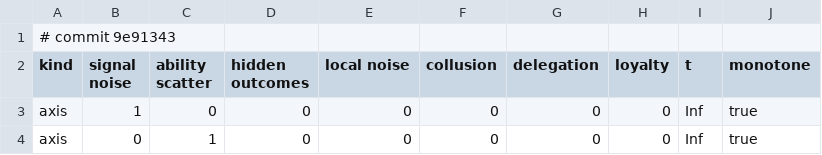
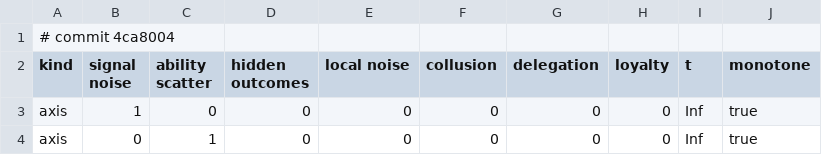
Before and after one commit to nesquarx/Benefuture, a CSV file: sim/battery/results/governance.csv, drawn as a sheet; only a part is shown.

```diff
--- a/sim/battery/results/governance.csv
+++ b/sim/battery/results/governance.csv
@@ -1,2 +1,2 @@
-# commit 9e91343
+# commit 4ca8004
 kind,signal noise,ability scatter,hidden outcomes,local noise,collusion,delegation,loyalty,t,monotone
```
Also changed, not shown: 1 other file.
